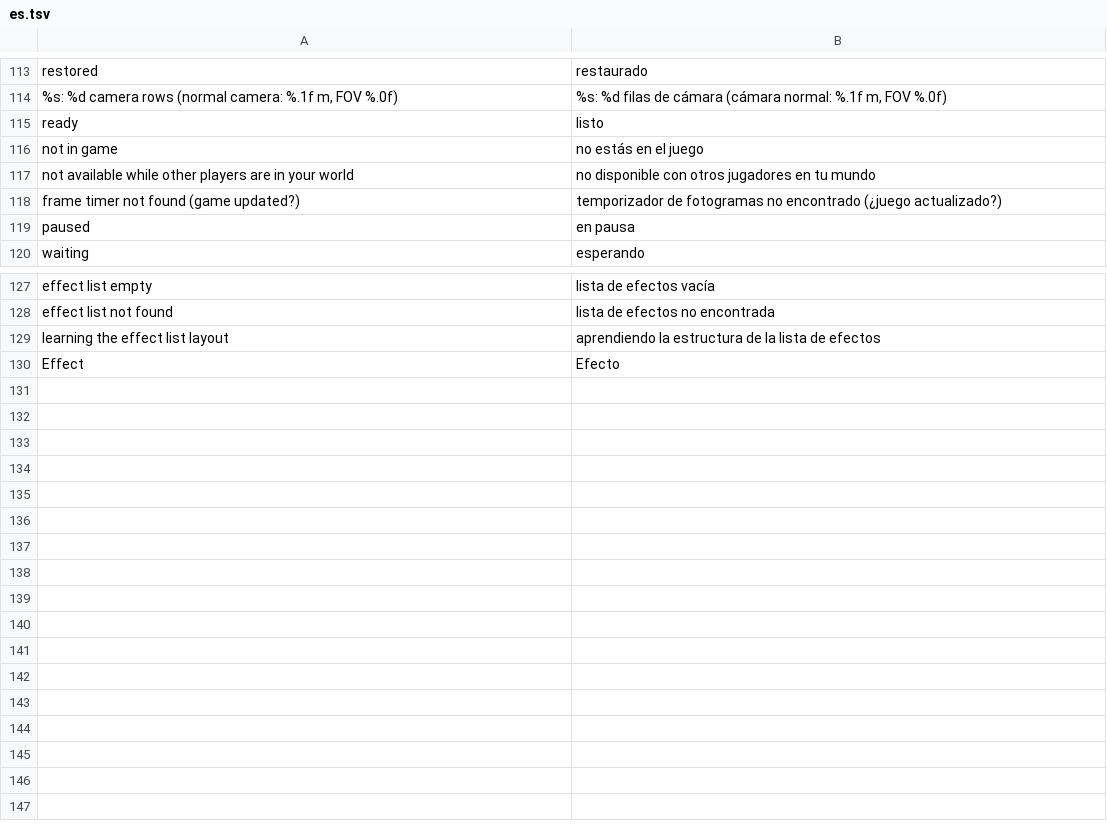
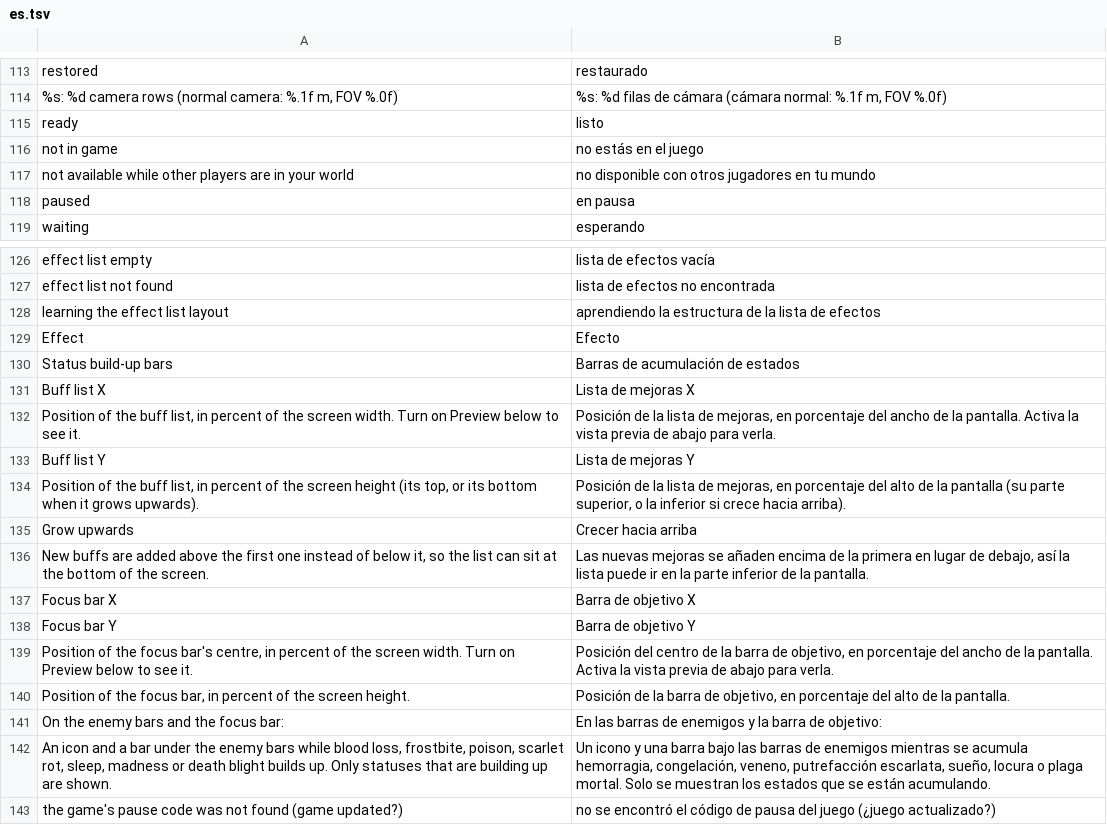
Before and after one commit to EneSuckSoi/zzostoom-quality-of-life, a TSV file: lang/es.tsv, drawn as a sheet; only a part is shown, gaps mark what is left out; removed rows and columns are numbered as before the commit, all else as after; the diff names each change by its address in the sheet, - before the commit and + after, or states it on an @@ line.

```diff
--- a/lang/es.tsv
+++ b/lang/es.tsv
-row 118: frame timer not found (game updated?) | temporizador de fotogramas no encontrado (¿juego actualizado?)
+row 130: Status build-up bars | Barras de acumulación de estados
+row 131: Buff list X | Lista de mejoras X
+row 132: Position of the buff list, in percent of the screen width. Turn on Preview below to see it. | Posición de la lista de mejoras, en porcentaje del ancho de la pantalla. Activa la vista previa de abajo para verla.
+row 133: Buff list Y | Lista de mejoras Y
+row 134: Position of the buff list, in percent of the screen height (its top, or its bottom when it grows upwards). | Posición de la lista de mejoras, en porcentaje del alto de la pantalla (su parte superior, o la inferior si crece hacia arriba).
+row 135: Grow upwards | Crecer hacia arriba
+row 136: New buffs are added above the first one instead of below it, so the list can sit at the bottom of the screen. | Las nuevas mejoras se añaden encima de la primera en lugar de debajo, así la lista puede ir en la parte inferior de la pantalla.
+row 137: Focus bar X | Barra de objetivo X
+row 138: Focus bar Y | Barra de objetivo Y
+row 139: Position of the focus bar's centre, in percent of the screen width. Turn on Preview below to see it. | Posición del centro de la barra de objetivo, en porcentaje del ancho de la pantalla. Activa la vista previa de abajo para verla.
+row 140: Position of the focus bar, in percent of the screen height. | Posición de la barra de objetivo, en porcentaje del alto de la pantalla.
+row 141: On the enemy bars and the focus bar: | En las barras de enemigos y la barra de objetivo:
+row 142: An icon and a bar under the enemy bars while blood loss, frostbite, poison, scarlet rot, sleep, madness or death blight builds up. Only statuses that are building up are shown. | Un icono y una barra bajo las barras de enemigos mientras se acumula hemorragia, congelación, veneno, putrefacción escarlata, sueño, locura o plaga mortal. Solo se muestran los estados que se están acumulando.
+row 143: the game's pause code was not found (game updated?) | no se encontró el código de pausa del juego (¿juego actualizado?)
```
Also changed, not shown: lang/de.tsv, lang/fr.tsv, 26 other files.
